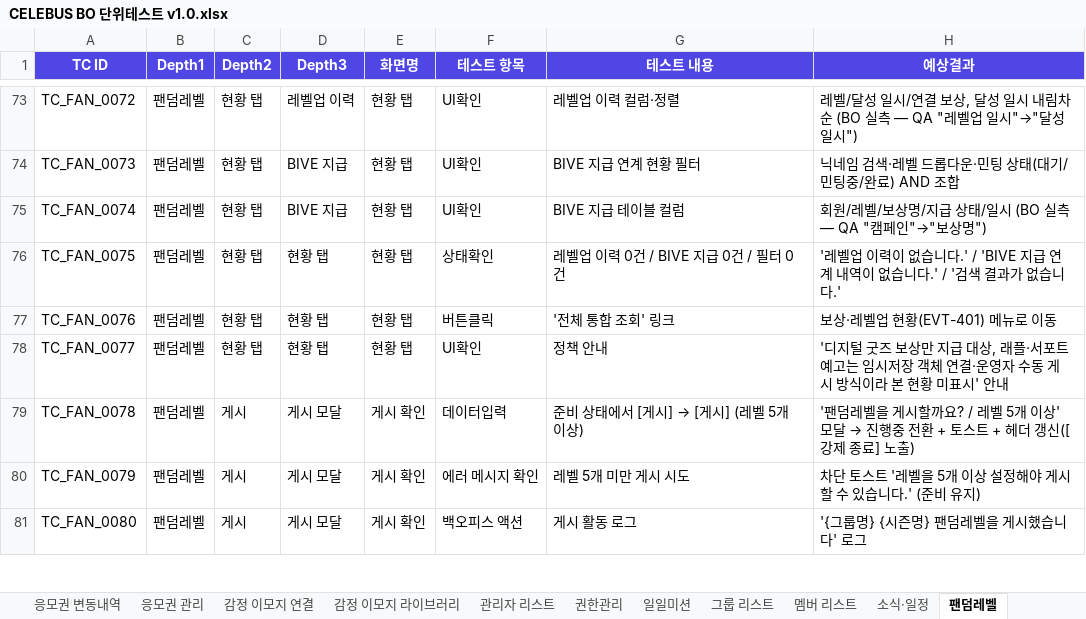
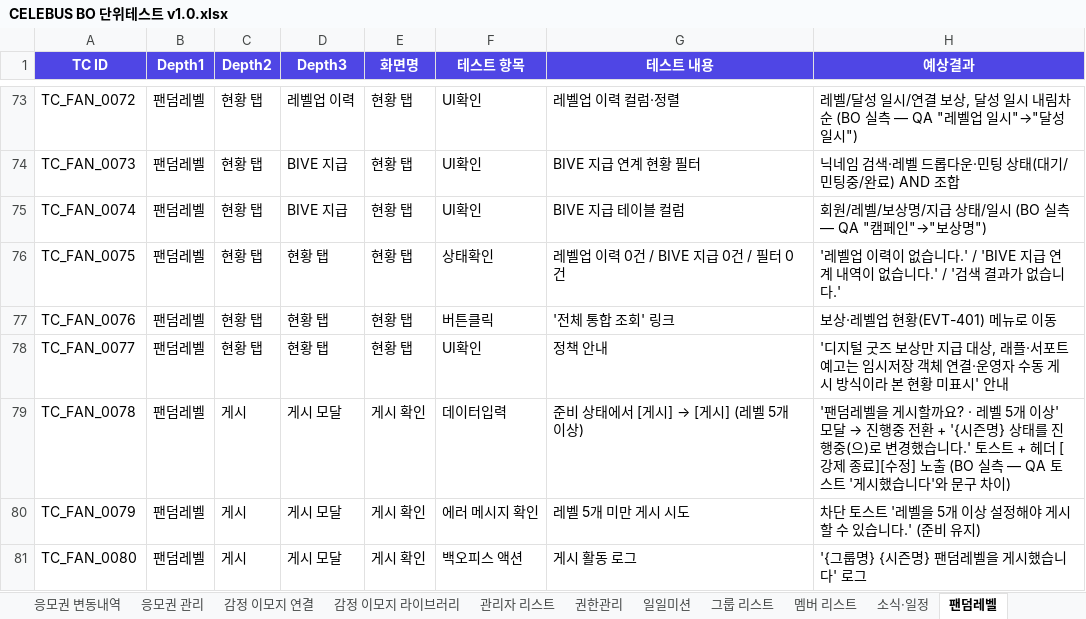
Before and after one commit to GoodBlock-Nill/celebus-admin-doc, an Excel workbook: v2/BO/00-Common/CELEBUS BO 단위테스트 v1.0.xlsx, sheet 팬덤레벨, drawn as a sheet; only a part is shown, gaps mark what is left out; values as stored, in another font and other column widths than the file's, no borders; the diff names each change by its address in the sheet, - before the commit and + after, or states it on an @@ line.

```diff
--- a/v2/BO/00-Common/CELEBUS BO 단위테스트 v1.0.xlsx (sheet 팬덤레벨)
+++ b/v2/BO/00-Common/CELEBUS BO 단위테스트 v1.0.xlsx (sheet 팬덤레벨)
@@ H79 (예상결과): …할까요? / 레벨 5개 이상' 모달 → 진행중 전환 + 토스트 + 헤더 갱신([강제 종료] 노출) → …할까요? · 레벨 5개 이상' 모달 → 진행중 전환 + '{시즌명} 상태를 진행중(으)로 변경했습니다.' 토스트 + 헤더 [강제 종료][수정] 노출 (BO 실측 — QA 토스트 '게시했습니다'와 문구 차이) @@
```
Also changed, not shown: 3 other files.
